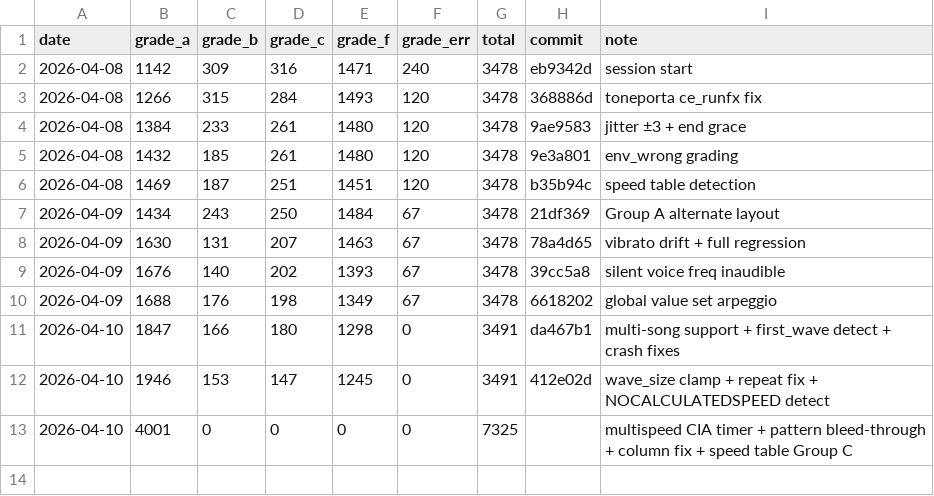
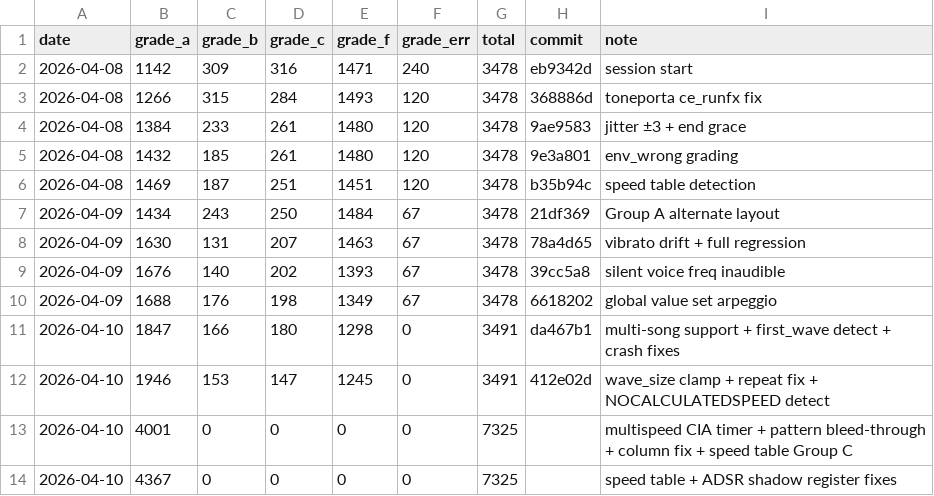
Before and after one commit to josteint/sidfinity, a CSV file: docs/benchmark.csv, drawn as a sheet.

Commit message:
Update benchmark: 4,367 Grade A

```diff
--- a/docs/benchmark.csv
+++ b/docs/benchmark.csv
@@ -13 +13,2 @@ date,grade_a,grade_b,grade_c,grade_f,grade_err,total,commit,note
 2026-04-10,4001,0,0,0,0,7325,,multispeed CIA timer + pattern bleed-through + column fix + speed table Group C
+2026-04-10,4367,0,0,0,0,7325,,speed table + ADSR shadow register fixes
```
